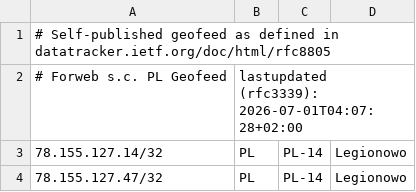
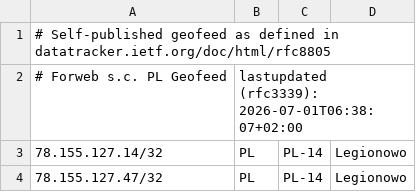
Before and after one commit to forwebpl/geofeed, a CSV file: geofeed.csv, drawn as a sheet; only a part is shown.

Commit message:
updated

```diff
--- a/geofeed.csv
+++ b/geofeed.csv
@@ -1,3 +1,3 @@
 # Self-published geofeed as defined in datatracker.ietf.org/doc/html/rfc8805
-# Forweb s.c. PL Geofeed,lastupdated (rfc3339): 2026-07-01T04:07:28+02:00
+# Forweb s.c. PL Geofeed,lastupdated (rfc3339): 2026-07-01T06:38:07+02:00
 78.155.127.14/32,PL,PL-14,Legionowo,
```
